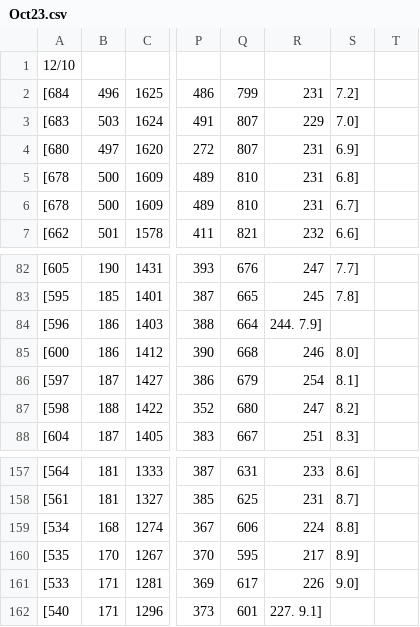
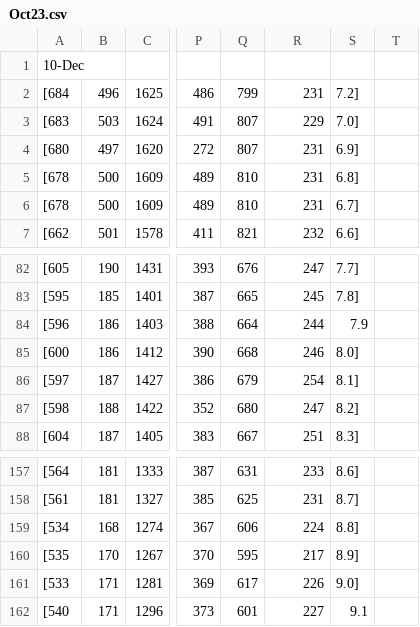
Before and after one commit to hoankm94/WaterPH, a CSV file: Work/ML_training/Data/Oct23.csv, drawn as a sheet; only a part is shown, gaps mark what is left out; the diff names each change by its address in the sheet, - before the commit and + after, or states it on an @@ line.

Commit message:
Added dataset

```diff
--- a/Work/ML_training/Data/Oct23.csv
+++ b/Work/ML_training/Data/Oct23.csv
-A1: 12/10
+A1: 10-Dec
-R84: 244. 7.9]
+R84: 244
-S84: (empty)
+S84: 7.9
-R162: 227. 9.1]
+R162: 227
-S162: (empty)
+S162: 9.1
```
Also changed, not shown: 1 other file.
